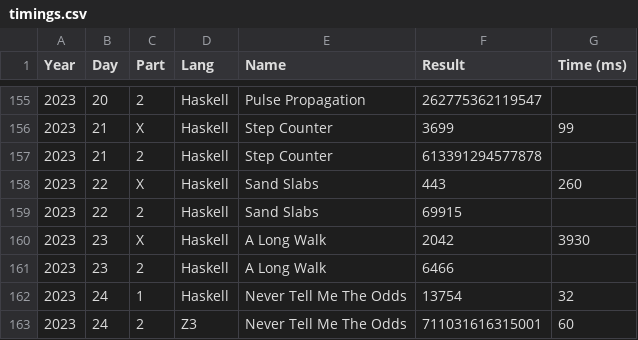
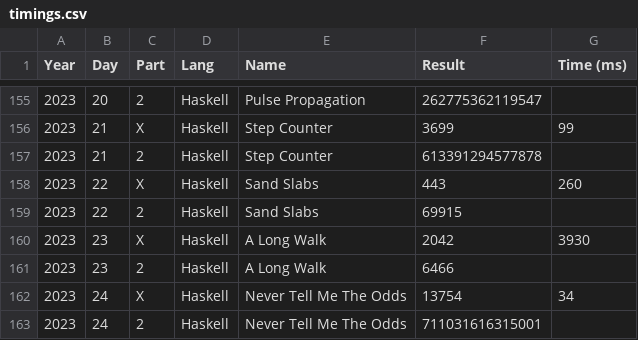
Before and after one commit to vvulpes0/AOC, a CSV file: timings.csv, drawn as a sheet; only a part is shown, gaps mark what is left out.

```diff
--- a/timings.csv
+++ b/timings.csv
@@ -161,3 +161,3 @@ Year,Day,Part,Lang,Name,Result,Time (ms)
 2023,23,2,Haskell,A Long Walk,6466,
-2023,24,1,Haskell,Never Tell Me The Odds,13754,32
-2023,24,2,Z3,Never Tell Me The Odds,711031616315001,60
+2023,24,X,Haskell,Never Tell Me The Odds,13754,34
+2023,24,2,Haskell,Never Tell Me The Odds,711031616315001,
```
Also changed, not shown: 1 other file.
